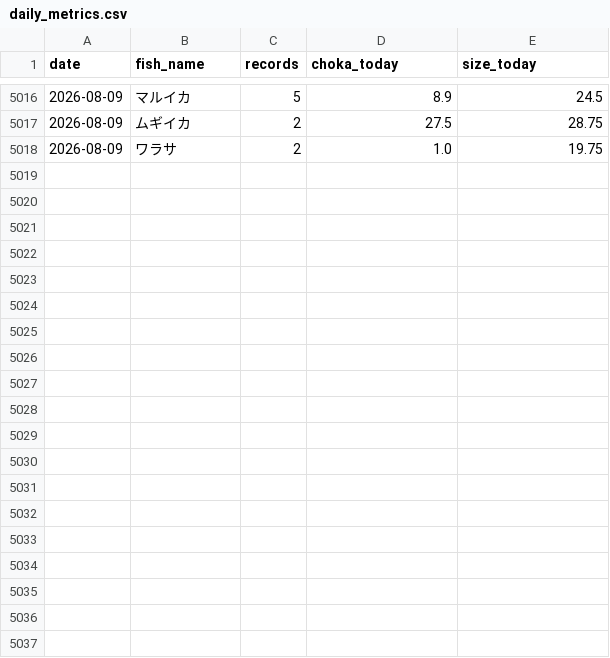
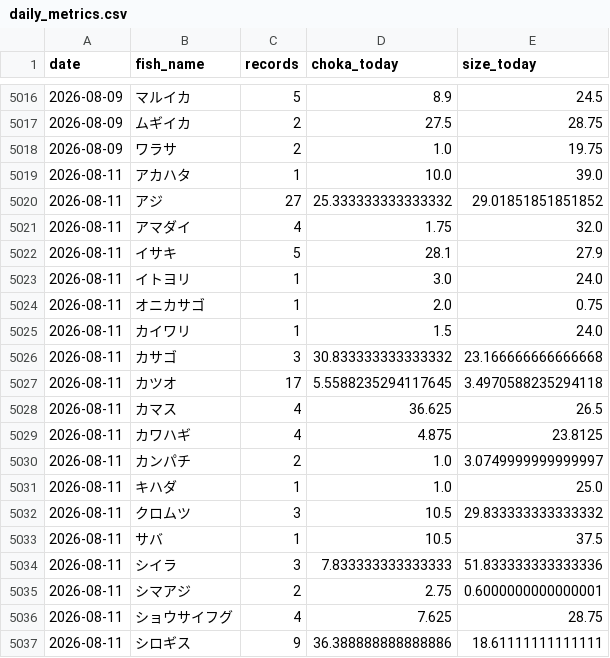
Before and after one commit to haradatakahiro/funaduri-tatiuo-auto, a CSV file: history/daily_metrics.csv, drawn as a sheet; only a part is shown, gaps mark what is left out; the diff covers the shown part only.

```diff
--- a/history/daily_metrics.csv
+++ b/history/daily_metrics.csv
@@ -5018 +5018,20 @@ date,fish_name,records,choka_today,size_today
 2026-08-09,ワラサ,2,1.0,19.75
+2026-08-11,アカハタ,1,10.0,39.0
+2026-08-11,アジ,27,25.333333333333332,29.01851851851852
+2026-08-11,アマダイ,4,1.75,32.0
+2026-08-11,イサキ,5,28.1,27.9
+2026-08-11,イトヨリ,1,3.0,24.0
+2026-08-11,オニカサゴ,1,2.0,0.75
+2026-08-11,カイワリ,1,1.5,24.0
+2026-08-11,カサゴ,3,30.833333333333332,23.166666666666668
+2026-08-11,カツオ,17,5.5588235294117645,3.4970588235294118
+2026-08-11,カマス,4,36.625,26.5
+2026-08-11,カワハギ,4,4.875,23.8125
+2026-08-11,カンパチ,2,1.0,3.0749999999999997
+2026-08-11,キハダ,1,1.0,25.0
+2026-08-11,クロムツ,3,10.5,29.833333333333332
+2026-08-11,サバ,1,10.5,37.5
+2026-08-11,シイラ,3,7.833333333333333,51.833333333333336
+2026-08-11,シマアジ,2,2.75,0.6000000000000001
+2026-08-11,ショウサイフグ,4,7.625,28.75
+2026-08-11,シロギス,9,36.388888888888886,18.61111111111111
```
Also changed, not shown: 13 added rows and 3 edited cells elsewhere in this file, 1 other file.
